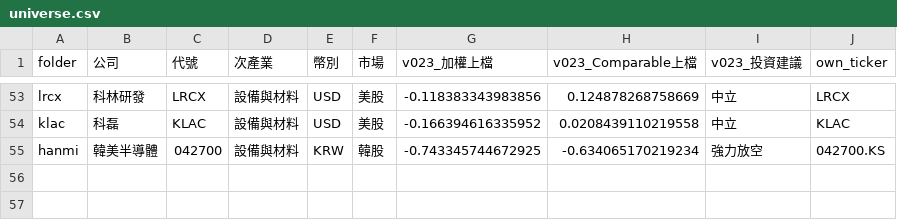
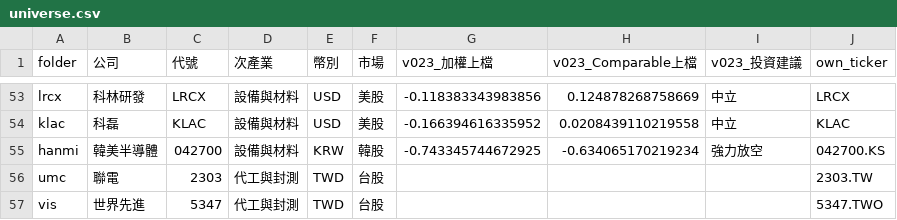
Before and after one commit to YinchenChang/company-models, a CSV file: tools/target_summary/universe.csv, drawn as a sheet; only a part is shown, gaps mark what is left out.

```diff
--- a/tools/target_summary/universe.csv
+++ b/tools/target_summary/universe.csv
@@ -55 +55,3 @@ klac,科磊,KLAC,設備與材料,USD,美股,-0.166394616335952,0.020843911021955
 hanmi,韓美半導體,042700,設備與材料,KRW,韓股,-0.743345744672925,-0.634065170219234,強力放空,042700.KS
+umc,聯電,2303,代工與封測,TWD,台股,,,,2303.TW
+vis,世界先進,5347,代工與封測,TWD,台股,,,,5347.TWO
```
Also changed, not shown: tools/target_summary/peers.csv, 14 other files.
